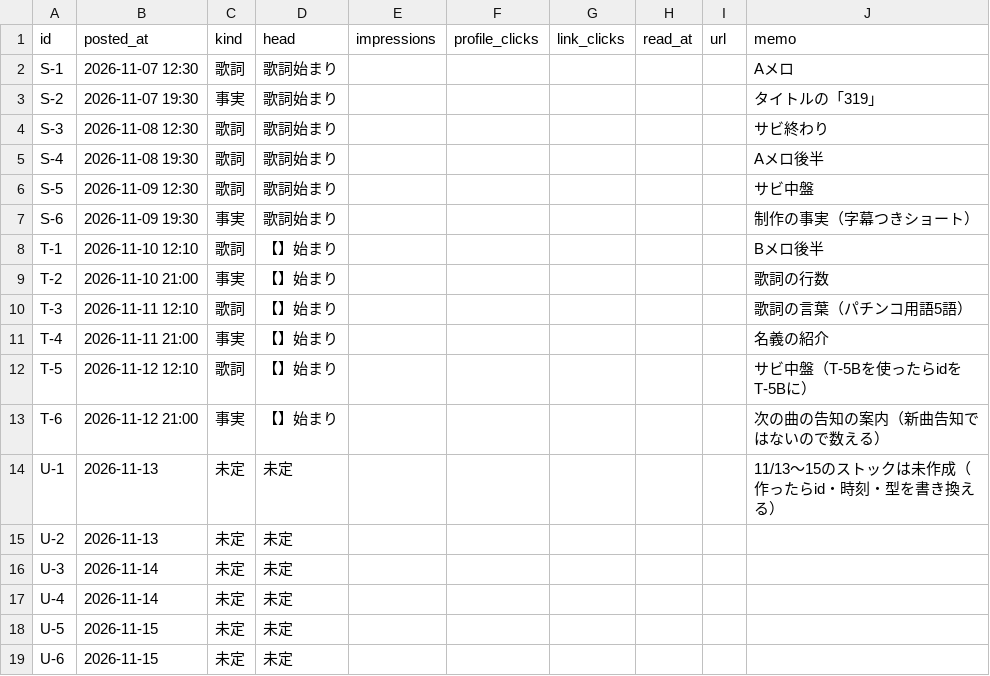
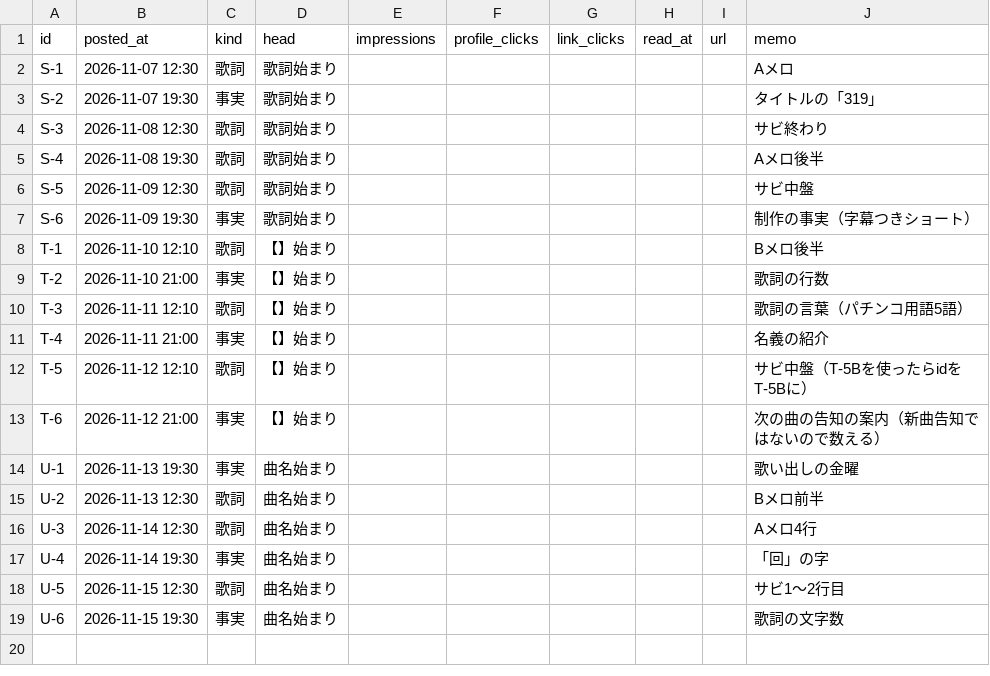
Before and after one commit to zaq-master/ai-lab, a CSV file: ops/vocalo/x_metrics.csv, drawn as a sheet.

```diff
--- a/ops/vocalo/x_metrics.csv
+++ b/ops/vocalo/x_metrics.csv
@@ -13,7 +13,7 @@ T-5,2026-11-12 12:10,歌詞,【】始まり,,,,,,サビ中盤（T-5Bを使った
 T-6,2026-11-12 21:00,事実,【】始まり,,,,,,次の曲の告知の案内（新曲告知ではないので数える）
-U-1,2026-11-13 ,未定,未定,,,,,,11/13〜15のストックは未作成（作ったらid・時刻・型を書き換える）
-U-2,2026-11-13 ,未定,未定,,,,,,
-U-3,2026-11-14 ,未定,未定,,,,,,
-U-4,2026-11-14 ,未定,未定,,,,,,
-U-5,2026-11-15 ,未定,未定,,,,,,
-U-6,2026-11-15 ,未定,未定,,,,,,
+U-1,2026-11-13 19:30,事実,曲名始まり,,,,,,歌い出しの金曜
+U-2,2026-11-13 12:30,歌詞,曲名始まり,,,,,,Bメロ前半
+U-3,2026-11-14 12:30,歌詞,曲名始まり,,,,,,Aメロ4行
+U-4,2026-11-14 19:30,事実,曲名始まり,,,,,,「回」の字
+U-5,2026-11-15 12:30,歌詞,曲名始まり,,,,,,サビ1〜2行目
+U-6,2026-11-15 19:30,事実,曲名始まり,,,,,,歌詞の文字数
```
Also changed, not shown: 3 other files.
